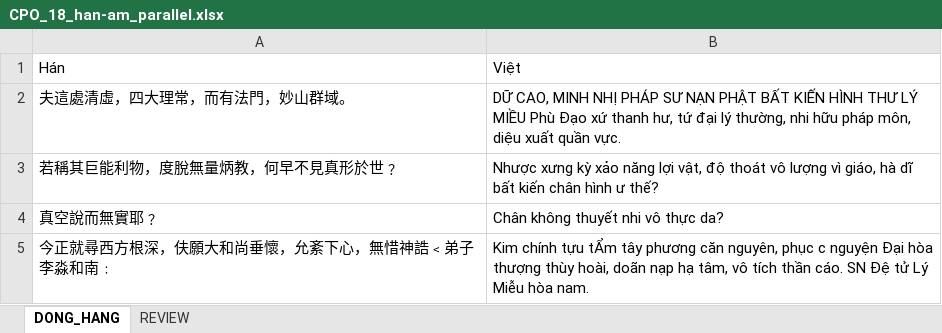
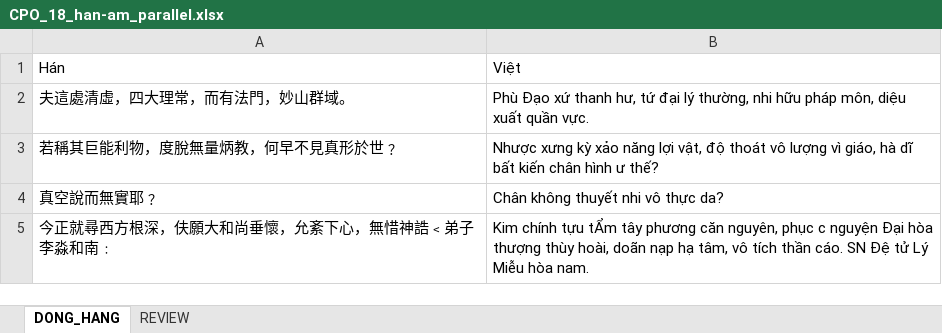
Before and after one commit to khangthinhne/chinese-vietnamese-corpus, an Excel workbook: data/CPO_18/04_alignment/CPO_18_han-am_parallel.xlsx, sheet DONG_HANG, drawn as a sheet; values as stored, in another font and other column widths than the file's, no borders; the diff names each change by its address in the sheet, - before the commit and + after, or states it on an @@ line.

```diff
--- a/data/CPO_18/04_alignment/CPO_18_han-am_parallel.xlsx (sheet DONG_HANG)
+++ b/data/CPO_18/04_alignment/CPO_18_han-am_parallel.xlsx (sheet DONG_HANG)
-B2: DỮ CAO, MINH NHỊ PHÁP SƯ NẠN PHẬT BẤT KIẾN HÌNH THƯ LÝ MIỀU Phù Đạo…
+B2: Phù Đạo…
```
Also changed, not shown: sheet REVIEW, data/CPO_18/04_alignment/CPO_18_han-nghia_parallel.xlsx, 41 other files.
